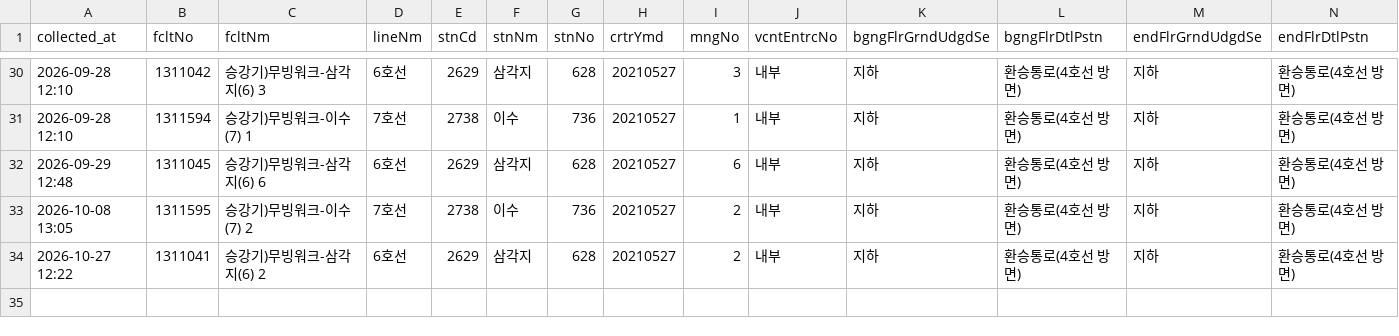
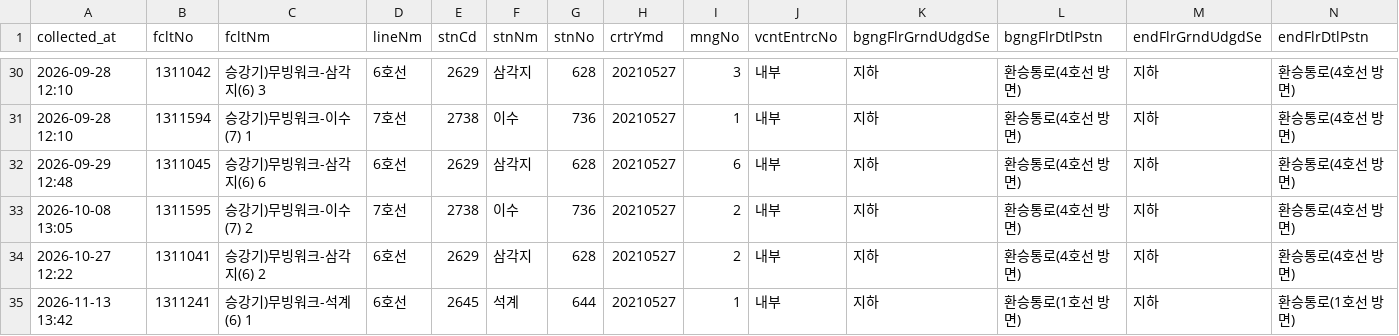
Before and after one commit to SeoyeonKoh/ieum-mobility-support, a CSV file: data/moving_walk.csv, drawn as a sheet; only a part is shown, gaps mark what is left out; rows hold the shown columns only; the diff names each change by its address in the sheet, - before the commit and + after, or states it on an @@ line.

```diff
--- a/data/moving_walk.csv
+++ b/data/moving_walk.csv
+row 35: 2026-11-13 13:42 | 1311241 | 승강기)무빙워크-석계(6) 1 | 6호선 | 2645 | 석계 | 644 | 20210527 | 1 | 내부 | 지하 | 환승통로(1호선 방면) | 지하 | 환승통로(1호선 방면)
```
Also changed, not shown: data/elevator_status.csv, data/escalator.csv, 1 other file.
